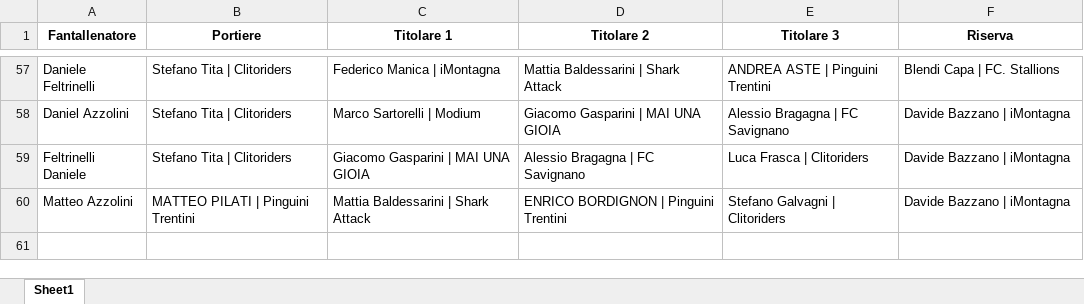
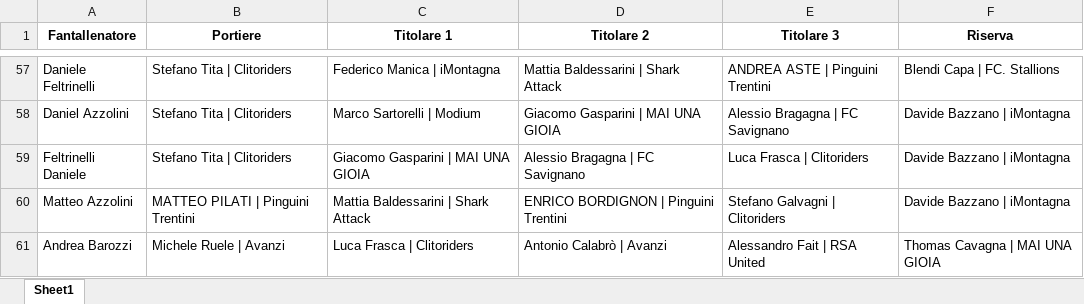
Before and after one commit to chumpblocckami/fantacalciosplash_lizzana, an Excel workbook: assets/2024_squadre.xlsx, sheet Sheet1, drawn as a sheet; only a part is shown, gaps mark what is left out; values as stored, in another font and other column widths than the file's, no borders; the diff names each change by its address in the sheet, - before the commit and + after, or states it on an @@ line.

Commit message:
Added Andrea Barozzi team

```diff
--- a/assets/2024_squadre.xlsx (sheet Sheet1)
+++ b/assets/2024_squadre.xlsx (sheet Sheet1)
+row 61: Andrea Barozzi | Michele Ruele | Avanzi | Luca Frasca | Clitoriders | Antonio Calabrò | Avanzi | Alessandro Fait | RSA United | Thomas Cavagna | MAI UNA GIOIA
```
